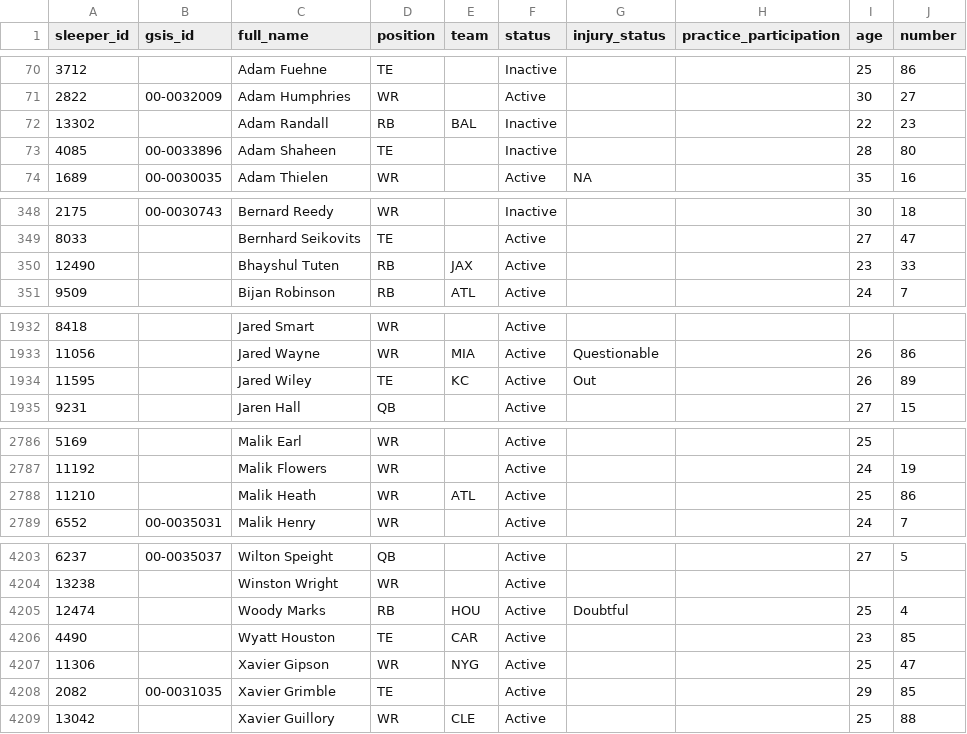
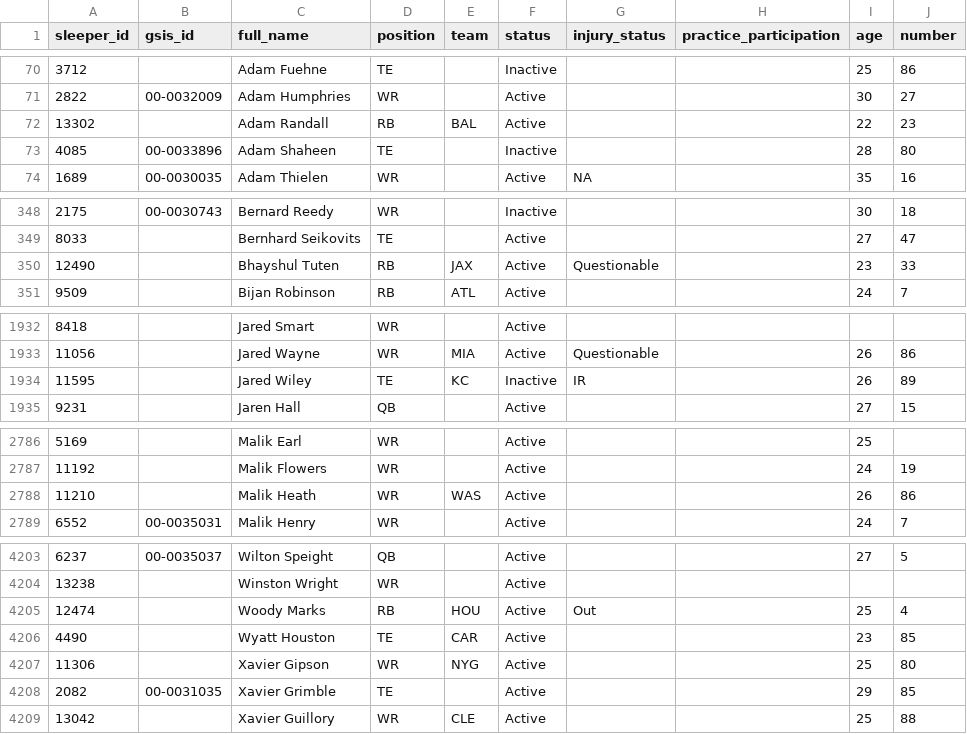
Before and after one commit to bbrennan29-crypto/sports, a CSV file: data/sleeper_players.csv, drawn as a sheet; only a part is shown, gaps mark what is left out; the diff covers the shown part only; the diff names each change by its address in the sheet, - before the commit and + after, or states it on an @@ line.

```diff
--- a/data/sleeper_players.csv
+++ b/data/sleeper_players.csv
-F72 (status): Inactive
+F72 (status): Active
-G350 (injury_status): (empty)
+G350 (injury_status): Questionable
-F1934 (status): Active
+F1934 (status): Inactive
-G1934 (injury_status): Out
+G1934 (injury_status): IR
-E2788 (team): ATL
+E2788 (team): WAS
-I2788 (age): 25
+I2788 (age): 26
-G4205 (injury_status): Doubtful
+G4205 (injury_status): Out
-J4207 (number): 47
+J4207 (number): 80
```
Also changed, not shown: 35 edited cells elsewhere in this file, 1 other file.
